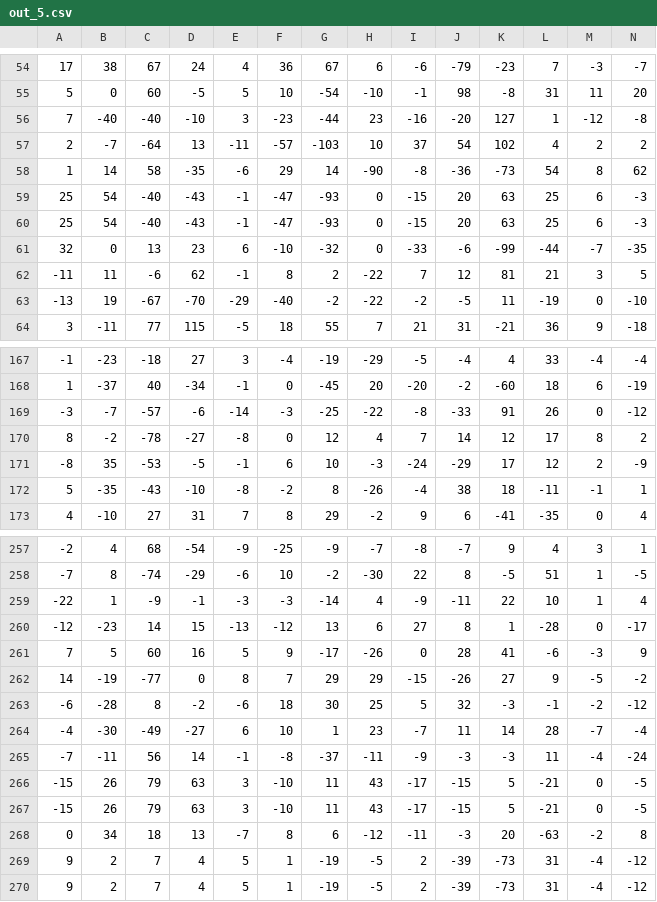
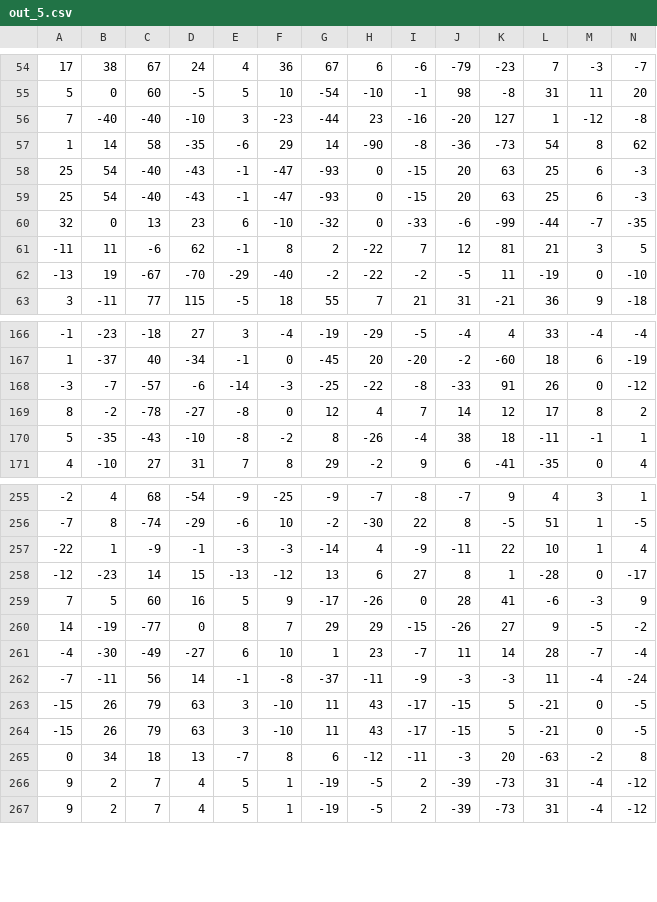
Before and after one commit to fossabot/myo-armband-nn, a CSV file: data/out_5.csv, drawn as a sheet; only a part is shown, gaps mark what is left out; rows hold the shown columns only; the diff names each change by its address in the sheet, - before the commit and + after, or states it on an @@ line.

```diff
--- a/data/out_5.csv
+++ b/data/out_5.csv
-row 57: 2 | -7 | -64 | 13 | -11 | -57 | -103 | 10 | 37 | 54 | 102 | 4 | 2 | 2
-row 171: -8 | 35 | -53 | -5 | -1 | 6 | 10 | -3 | -24 | -29 | 17 | 12 | 2 | -9
-row 263: -6 | -28 | 8 | -2 | -6 | 18 | 30 | 25 | 5 | 32 | -3 | -1 | -2 | -12
```
Also changed, not shown: data/out_0.csv, data/out_1.csv, 11 other files.
